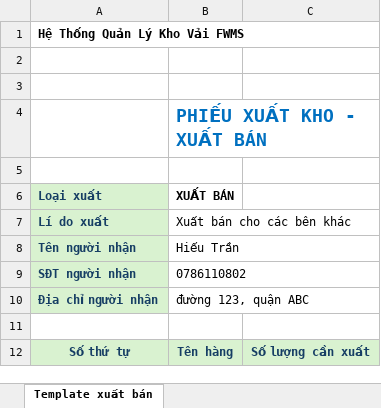
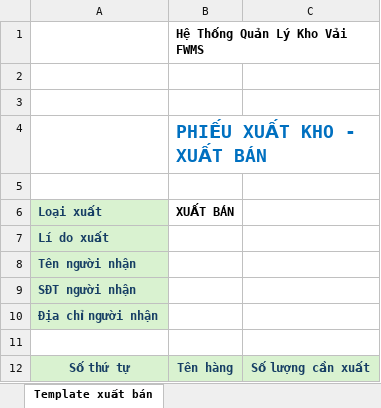
Before and after one commit to hathynn/warehouse_frontend, an Excel workbook: public/export-templates/template_xuat_ban.xlsx, sheet Template xuất bán, drawn as a sheet; values as stored, in another font and other column widths than the file's, no borders; charts and pictures and conditional formats not drawn; removed rows and columns are numbered as before the commit, all else as after; the diff names each change by its address in the sheet, - before the commit and + after, or states it on an @@ line.

```diff
--- a/public/export-templates/template_xuat_ban.xlsx (sheet Template xuất bán)
+++ b/public/export-templates/template_xuat_ban.xlsx (sheet Template xuất bán)
-row 1: Hệ Thống Quản Lý Kho Vải FWMS
+row 1:  | Hệ Thống Quản Lý Kho Vải FWMS
-B7 (XUẤT BÁN): Xuất bán cho các bên khác
+B7 (XUẤT BÁN): (empty)
-B8 (XUẤT BÁN): Hiếu Trần
+B8 (XUẤT BÁN): (empty)
-B9 (XUẤT BÁN): 0786110802
+B9 (XUẤT BÁN): (empty)
-B10 (XUẤT BÁN): đường 123, quận ABC
+B10 (XUẤT BÁN): (empty)
```
Also changed, not shown: charts or pictures, public/export-templates/template_xuat_san_xuat.xlsx, 8 other files.
